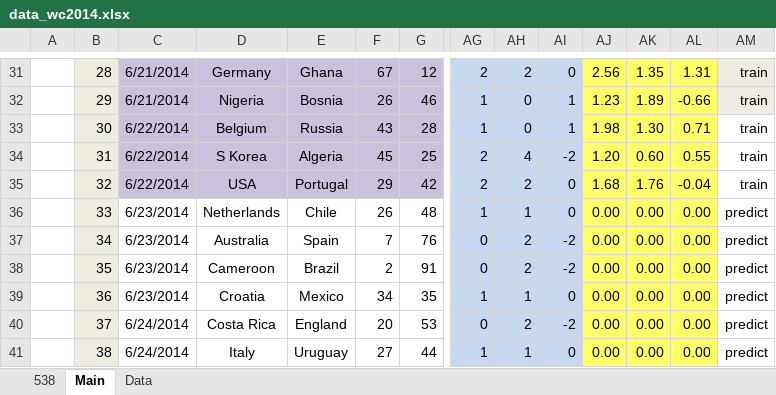
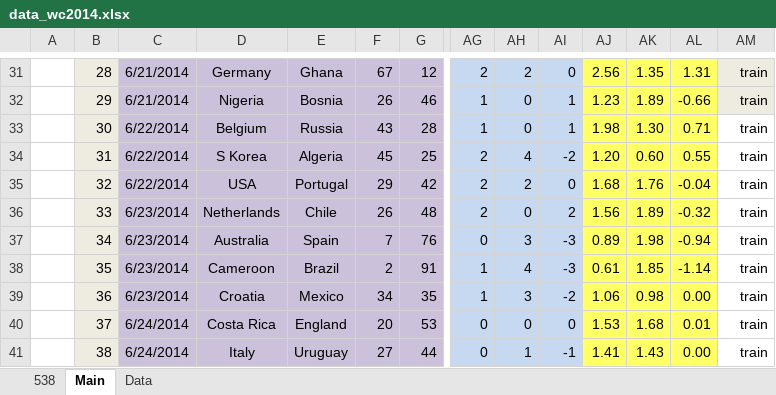
Before and after one commit to woobe/wc2014, an Excel workbook: data/data_wc2014.xlsx, sheet Main, drawn as a sheet; only a part is shown, gaps mark what is left out; values as stored, in another font and other column widths than the file's, no borders; the diff covers the shown part only; the diff names each change by its address in the sheet, - before the commit and + after, or states it on an @@ line.

Commit message:
Predictions for final 16 (first analysis on 28/6)

```diff
--- a/data/data_wc2014.xlsx (sheet Main)
+++ b/data/data_wc2014.xlsx (sheet Main)
-C36:G41 fill: none
+C36:G41 fill: #CCC1DA
-AG36: 1
+AG36: 2
-AH36: 1
+AH36: 0
-AI36: 0
+AI36: 2
-AJ36: 0.00
+AJ36: 1.56
-AK36: 0.00
+AK36: 1.89
-AL36: 0.00
+AL36: -0.32
-AM36:AM41: predict
+AM36:AM41: train
-AH37: 2
+AH37: 3
-AI37:AI38: -2
+AI37:AI38: -3
-AJ37: 0.00
+AJ37: 0.89
-AK37: 0.00
+AK37: 1.98
-AL37: 0.00
+AL37: -0.94
-AG38: 0
+AG38: 1
-AH38: 2
+AH38: 4
-AJ38: 0.00
+AJ38: 0.61
-AK38: 0.00
+AK38: 1.85
-AL38: 0.00
+AL38: -1.14
-AH39: 1
+AH39: 3
-AI39: 0
+AI39: -2
-AJ39: 0.00
+AJ39: 1.06
-AK39: 0.00
+AK39: 0.98
-AH40: 2
+AH40: 0
-AI40: -2
+AI40: 0
-AJ40: 0.00
+AJ40: 1.53
-AK40: 0.00
+AK40: 1.68
-AL40: 0.00
+AL40: 0.01
-AG41: 1
+AG41: 0
-AI41: 0
+AI41: -1
-AJ41: 0.00
+AJ41: 1.41
-AK41: 0.00
+AK41: 1.43
```
Also changed, not shown: 16 added rows, 74 edited cells and cell formats elsewhere in this sheet, sheet Data, formulas that keep their value, 2 other files.
